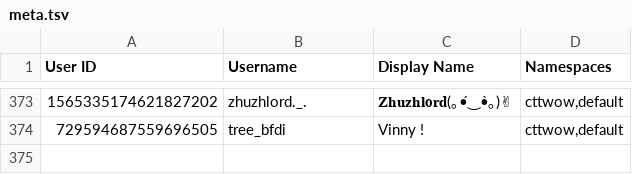
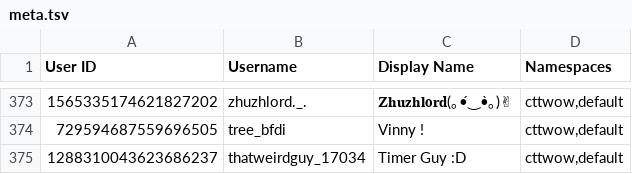
Before and after one commit to TWOW-Booksonas/twow-booksonas.github.io, a TSV file: meta.tsv, drawn as a sheet; only a part is shown, gaps mark what is left out; the diff names each change by its address in the sheet, - before the commit and + after, or states it on an @@ line.

Commit message:
Update Meta

```diff
--- a/meta.tsv
+++ b/meta.tsv
+row 375: 1288310043623686237 | thatweirdguy_17034 | Timer Guy :D | cttwow,default
```
